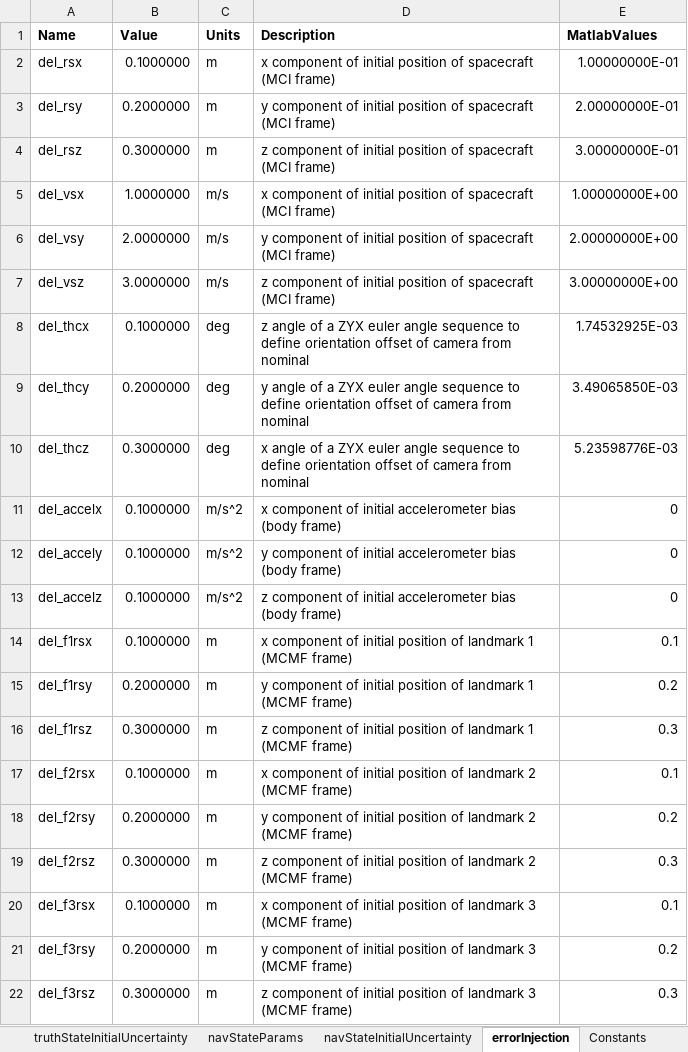
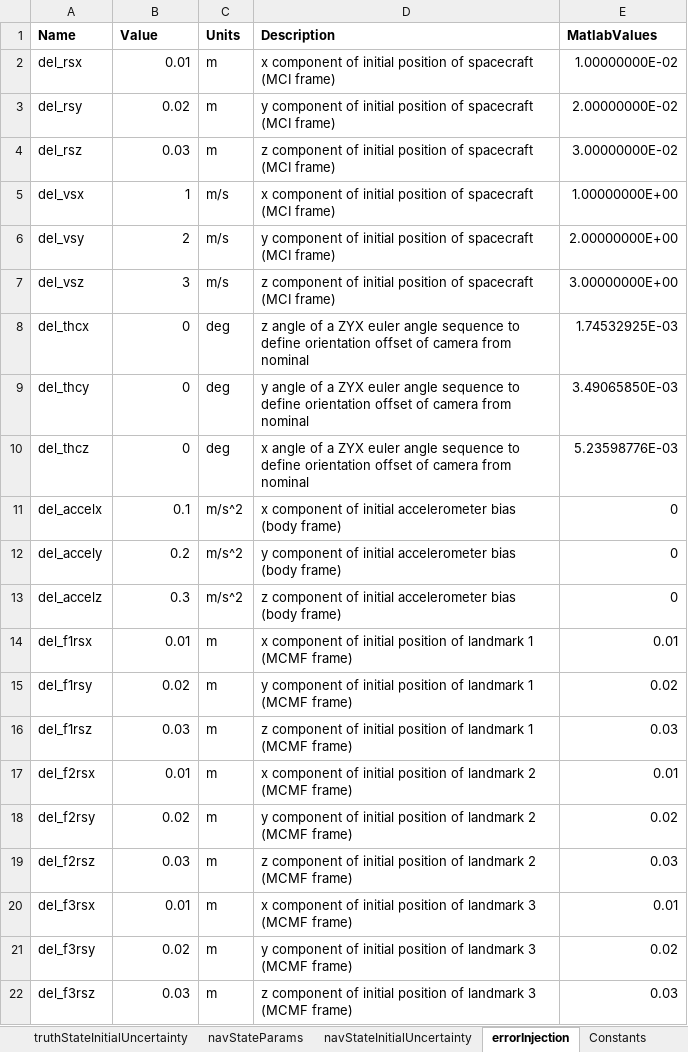
Before and after one commit to alexb7711/trn, an Excel workbook: config.xlsx, sheet errorInjection, drawn as a sheet; values as stored, in another font and other column widths than the file's, no borders; the diff names each change by its address in the sheet, - before the commit and + after, or states it on an @@ line.

```diff
--- a/config.xlsx (sheet errorInjection)
+++ b/config.xlsx (sheet errorInjection)
-B2 (Value): 0.1000000
+B2 (Value): 0.01
-E2 (MatlabValues): 1.00000000E-01
+E2 (MatlabValues): 1.00000000E-02
-B3 (Value): 0.2000000
+B3 (Value): 0.02
-E3 (MatlabValues): 2.00000000E-01
+E3 (MatlabValues): 2.00000000E-02
-B4 (Value): 0.3000000
+B4 (Value): 0.03
-E4 (MatlabValues): 3.00000000E-01
+E4 (MatlabValues): 3.00000000E-02
-B5 (Value): 1.0000000
+B5 (Value): 1
-B6 (Value): 2.0000000
+B6 (Value): 2
-B7 (Value): 3.0000000
+B7 (Value): 3
-B8 (Value): 0.1000000
+B8 (Value): 0
-B9 (Value): 0.2000000
+B9 (Value): 0
-B10 (Value): 0.3000000
+B10 (Value): 0
-B11 (Value): 0.1000000
+B11 (Value): 0.1
-B12 (Value): 0.1000000
+B12 (Value): 0.2
-B13 (Value): 0.1000000
+B13 (Value): 0.3
-B14 (Value): 0.1000000
+B14 (Value): 0.01
-E14 (MatlabValues): 0.1
+E14 (MatlabValues): 0.01
-B15 (Value): 0.2000000
+B15 (Value): 0.02
-E15 (MatlabValues): 0.2
+E15 (MatlabValues): 0.02
-B16 (Value): 0.3000000
+B16 (Value): 0.03
-E16 (MatlabValues): 0.3
+E16 (MatlabValues): 0.03
-B17 (Value): 0.1000000
+B17 (Value): 0.01
-E17 (MatlabValues): 0.1
+E17 (MatlabValues): 0.01
-B18 (Value): 0.2000000
+B18 (Value): 0.02
-E18 (MatlabValues): 0.2
+E18 (MatlabValues): 0.02
-B19 (Value): 0.3000000
+B19 (Value): 0.03
-E19 (MatlabValues): 0.3
+E19 (MatlabValues): 0.03
-B20 (Value): 0.1000000
+B20 (Value): 0.01
-E20 (MatlabValues): 0.1
+E20 (MatlabValues): 0.01
-B21 (Value): 0.2000000
+B21 (Value): 0.02
-E21 (MatlabValues): 0.2
+E21 (MatlabValues): 0.02
-B22 (Value): 0.3000000
+B22 (Value): 0.03
-E22 (MatlabValues): 0.3
+E22 (MatlabValues): 0.03
```
Also changed, not shown: sheet general, sheet sim, formulas that keep their value, 7 other files.
